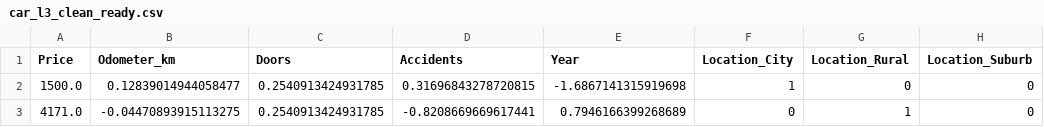
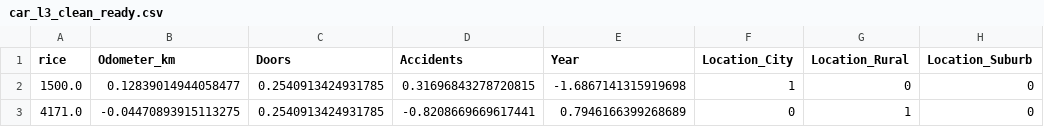
Before and after one commit to omartood/ds-ml-bootcamp, a CSV file: car_l3_clean_ready.csv, drawn as a sheet; only a part is shown; the diff names each change by its address in the sheet, - before the commit and + after, or states it on an @@ line.

```diff
--- a/car_l3_clean_ready.csv
+++ b/car_l3_clean_ready.csv
-A1: Price
+A1: rice
```
Also changed, not shown: 3 other files.
